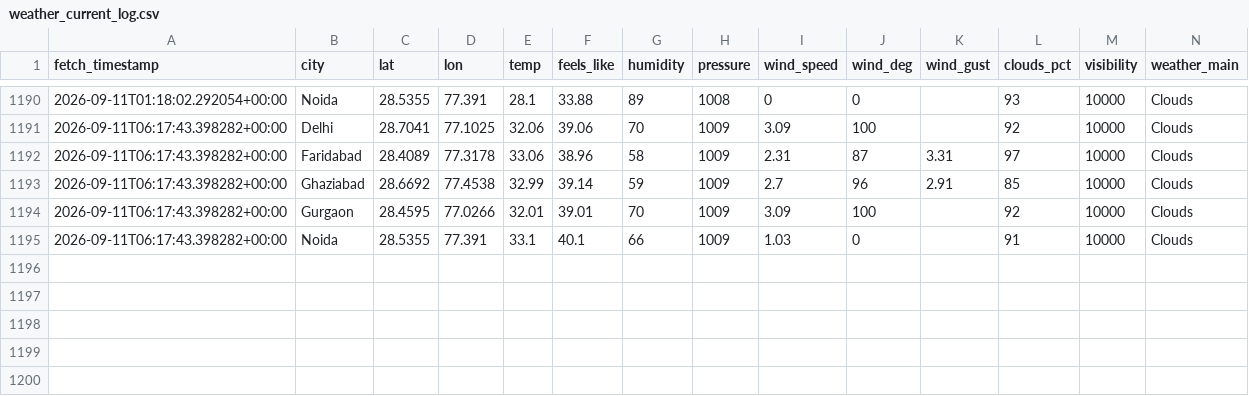
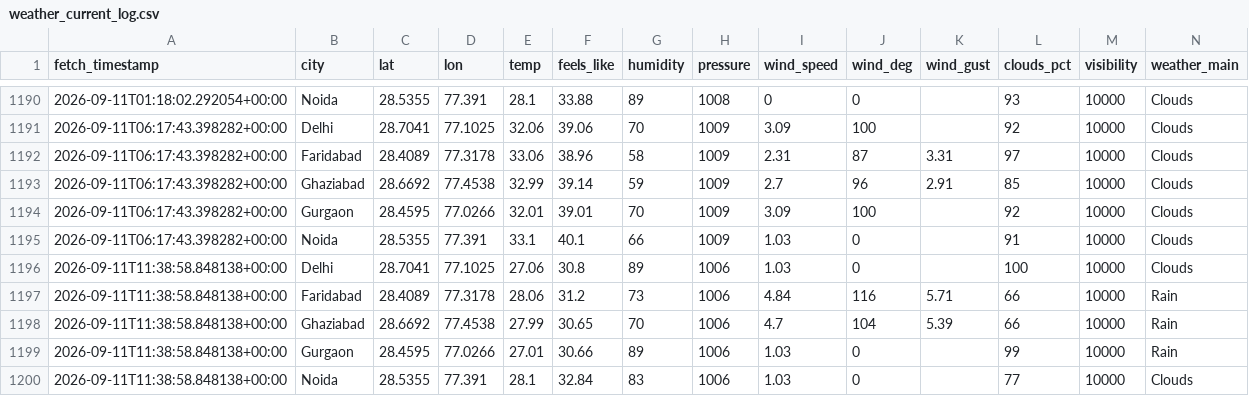
Before and after one commit to UpmaShukla276/UrbanAir-Hacakthon, a CSV file: aqi_model/weather_current_log.csv, drawn as a sheet; only a part is shown, gaps mark what is left out; rows hold the shown columns only; the diff names each change by its address in the sheet, - before the commit and + after, or states it on an @@ line.

```diff
--- a/aqi_model/weather_current_log.csv
+++ b/aqi_model/weather_current_log.csv
+row 1196: 2026-09-11T11:38:58.848138+00:00 | Delhi | 28.7041 | 77.1025 | 27.06 | 30.8 | 89 | 1006 | 1.03 | 0 |  | 100 | 10000 | Clouds
+row 1197: 2026-09-11T11:38:58.848138+00:00 | Faridabad | 28.4089 | 77.3178 | 28.06 | 31.2 | 73 | 1006 | 4.84 | 116 | 5.71 | 66 | 10000 | Rain
+row 1198: 2026-09-11T11:38:58.848138+00:00 | Ghaziabad | 28.6692 | 77.4538 | 27.99 | 30.65 | 70 | 1006 | 4.7 | 104 | 5.39 | 66 | 10000 | Rain
+row 1199: 2026-09-11T11:38:58.848138+00:00 | Gurgaon | 28.4595 | 77.0266 | 27.01 | 30.66 | 89 | 1006 | 1.03 | 0 |  | 99 | 10000 | Rain
+row 1200: 2026-09-11T11:38:58.848138+00:00 | Noida | 28.5355 | 77.391 | 28.1 | 32.84 | 83 | 1006 | 1.03 | 0 |  | 77 | 10000 | Clouds
```
Also changed, not shown: urbanair_backend/live_ground_aqi_log.csv, 1 other file.
